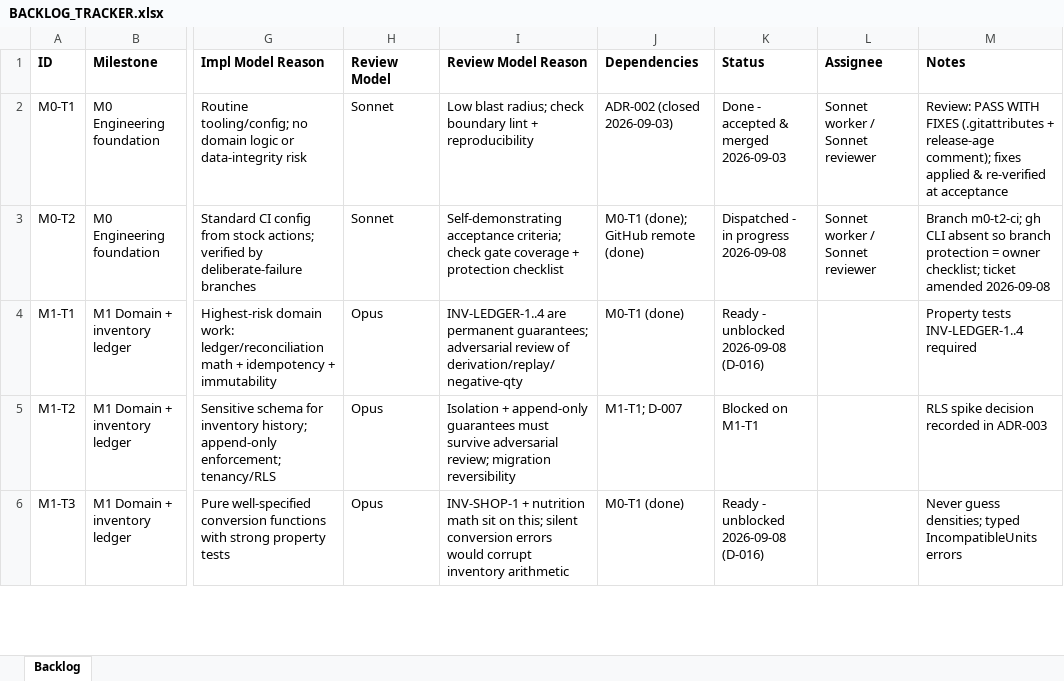
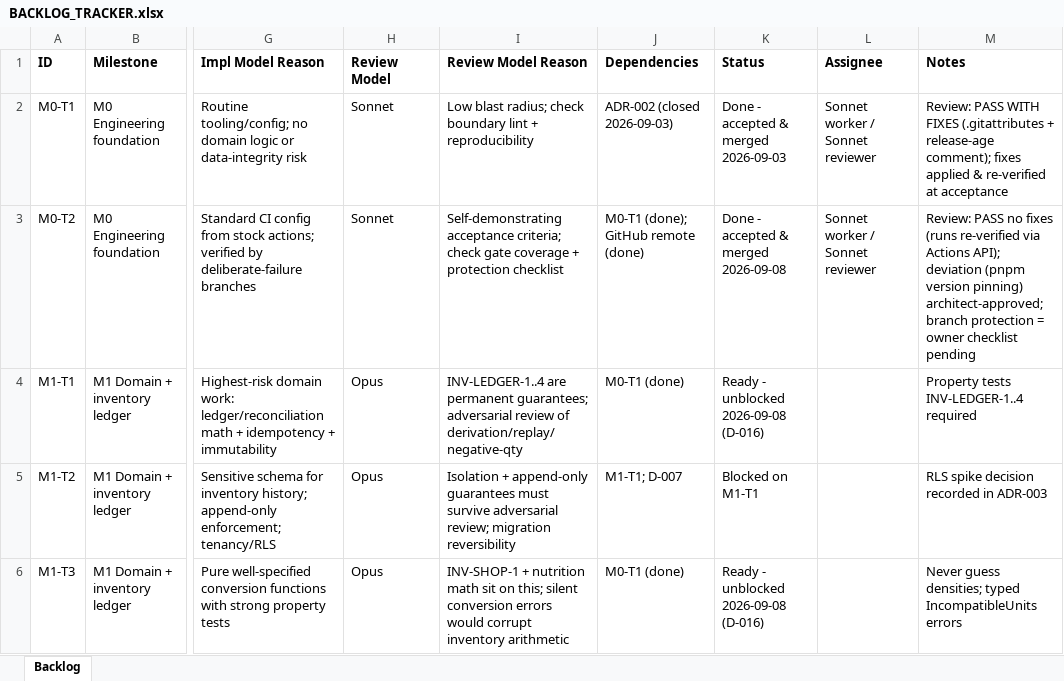
Before and after one commit to saengsawat/Smart-Kitchen, an Excel workbook: BACKLOG_TRACKER.xlsx, sheet Backlog, drawn as a sheet; only a part is shown, gaps mark what is left out; values as stored, in another font and other column widths than the file's, no borders; table styles not drawn; the diff names each change by its address in the sheet, - before the commit and + after, or states it on an @@ line.

```diff
--- a/BACKLOG_TRACKER.xlsx (sheet Backlog)
+++ b/BACKLOG_TRACKER.xlsx (sheet Backlog)
-K3 (Status): Dispatched - in progress 2026-09-08
+K3 (Status): Done - accepted & merged 2026-09-08
-M3 (Notes): Branch m0-t2-ci; gh CLI absent so branch protection = owner checklist; ticket amended 2026-09-08
+M3 (Notes): Review: PASS no fixes (runs re-verified via Actions API); deviation (pnpm version pinning) architect-approved; branch protection = owner checklist pending
```
Also changed, not shown: 4 other files.
